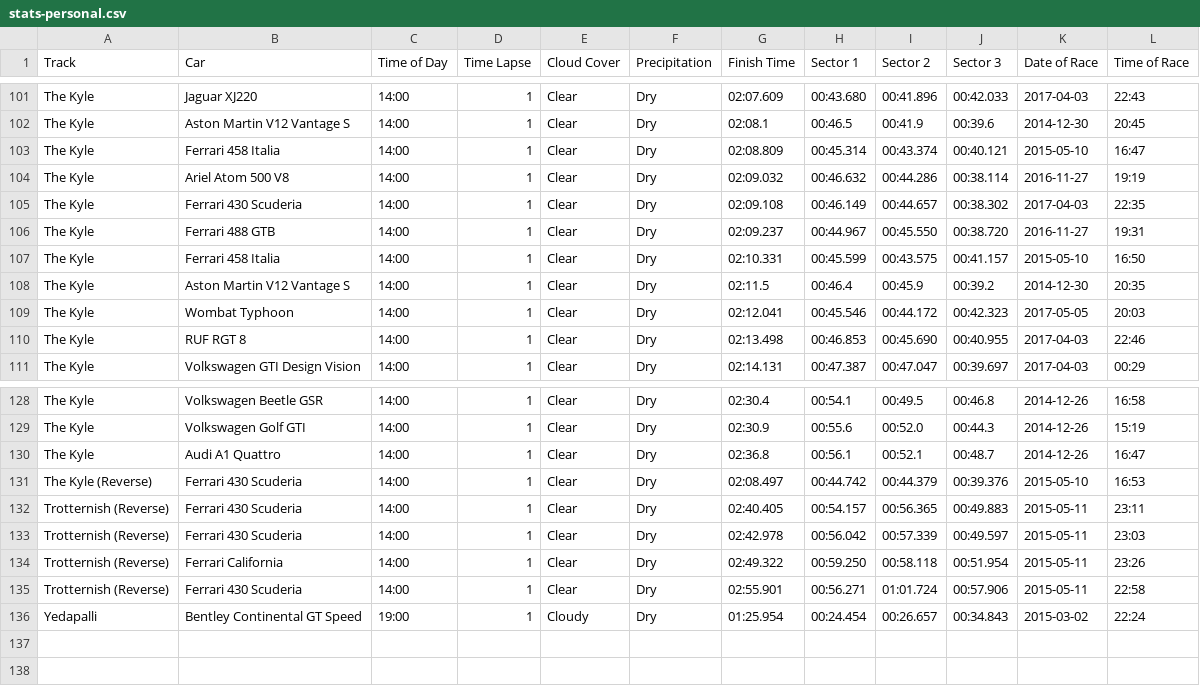
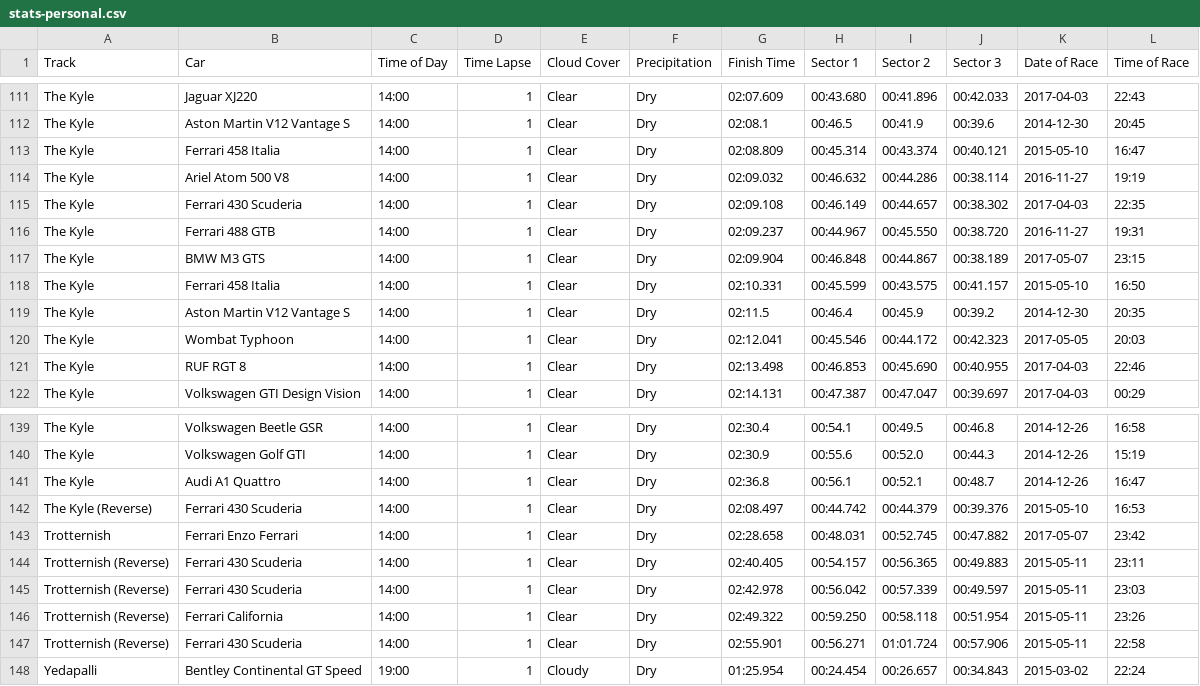
Before and after one commit to cncplyr/datasets-games, a CSV file: ps4/driveclub/stats-personal.csv, drawn as a sheet; only a part is shown, gaps mark what is left out; the diff covers the shown part only; the diff names each change by its address in the sheet, - before the commit and + after, or states it on an @@ line.

```diff
--- a/ps4/driveclub/stats-personal.csv
+++ b/ps4/driveclub/stats-personal.csv
+row 117: The Kyle | BMW M3 GTS | 14:00 | 1 | Clear | Dry | 02:09.904 | 00:46.848 | 00:44.867 | 00:38.189 | 2017-05-07 | 23:15
+row 143: Trotternish | Ferrari Enzo Ferrari | 14:00 | 1 | Clear | Dry | 02:28.658 | 00:48.031 | 00:52.745 | 00:47.882 | 2017-05-07 | 23:42
```
Also changed, not shown: 10 added rows elsewhere in this file.
